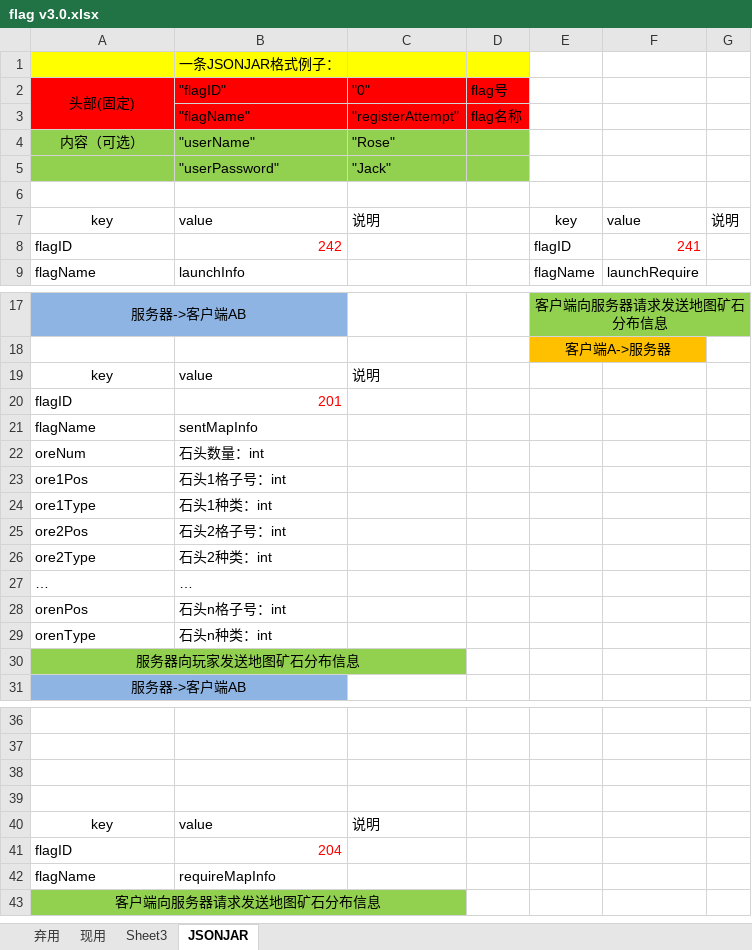
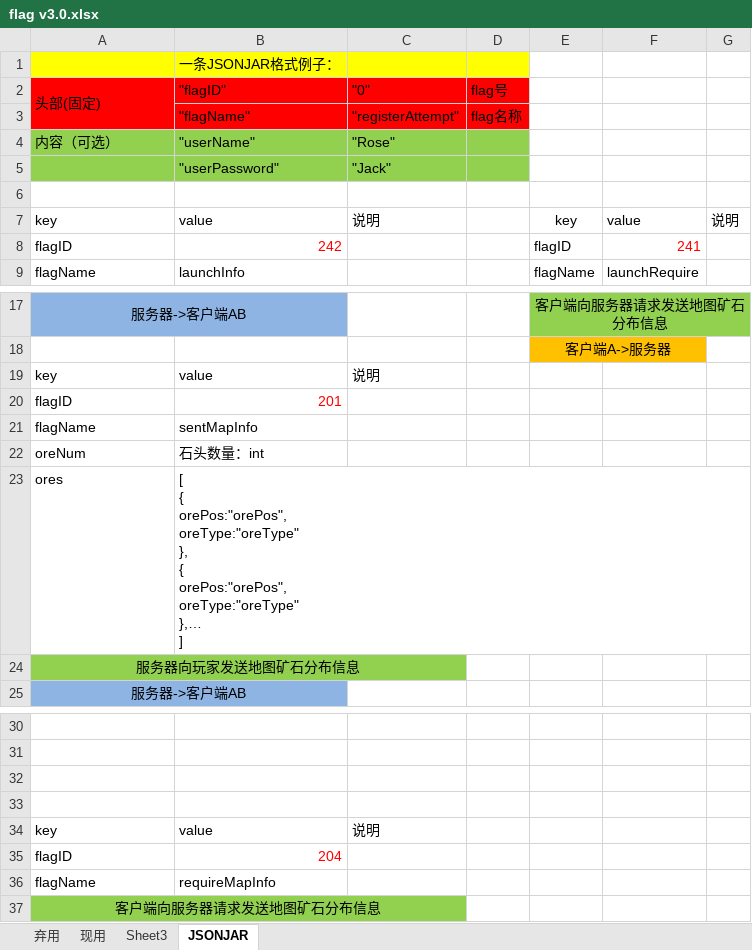
Before and after one commit to greentuzi/CrazyMinerServer, an Excel workbook: flag v3.0.xlsx, sheet JSONJAR, drawn as a sheet; only a part is shown, gaps mark what is left out; values as stored, in another font and other column widths than the file's, no borders; removed rows and columns are numbered as before the commit, all else as after; ↵ is a line break in a cell; the diff names each change by its address in the sheet, - before the commit and + after, or states it on an @@ line.

Commit message:
Signed-off-by: zyx <zhouyuxuan321@126.com>

```diff
--- a/flag v3.0.xlsx (sheet JSONJAR)
+++ b/flag v3.0.xlsx (sheet JSONJAR)
-A2 alignment: center
+A2 alignment: left
-A4 alignment: center
+A4 alignment: left
-A7 alignment: center
+A7 alignment: left
-A19 alignment: center
+A19 alignment: left
-row 23: ore1Pos | 石头1格子号：int
-row 24: ore1Type | 石头1种类：int
-row 25: ore2Pos | 石头2格子号：int
-row 26: ore2Type | 石头2种类：int
-row 27: … | …
-row 28: orenPos | 石头n格子号：int
-row 29: orenType | 石头n种类：int
+row 23: ores | [ ↵ { ↵ orePos:"orePos", ↵ oreType:"oreType" ↵ }, ↵ { ↵ orePos:"orePos", ↵ oreType:"oreType" ↵ },… ↵ ]
-A34 alignment: center
+A34 alignment: left
```
